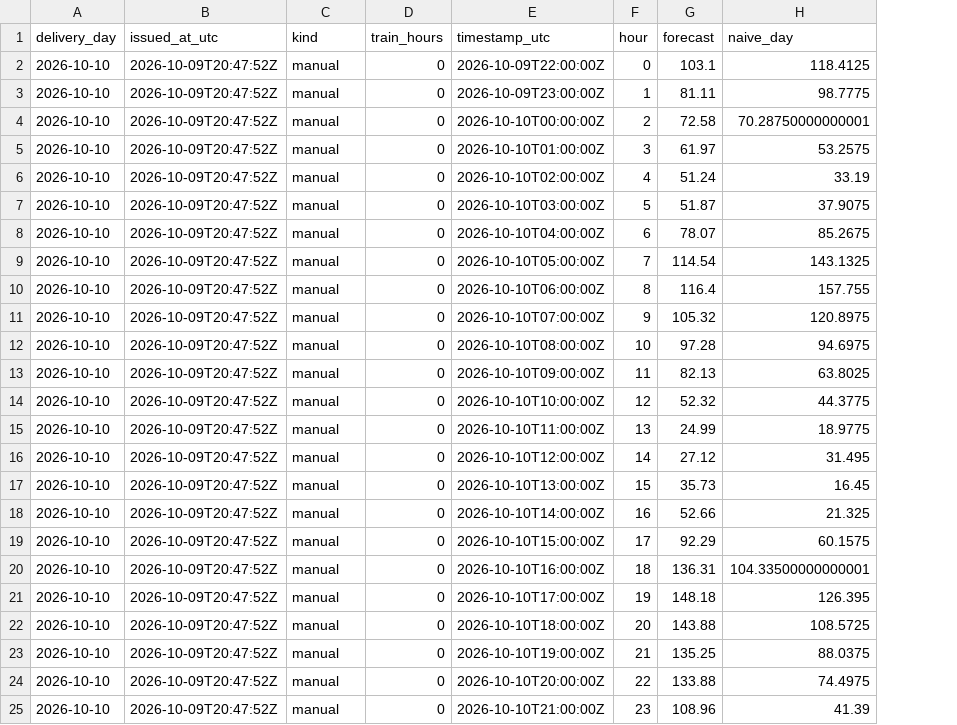
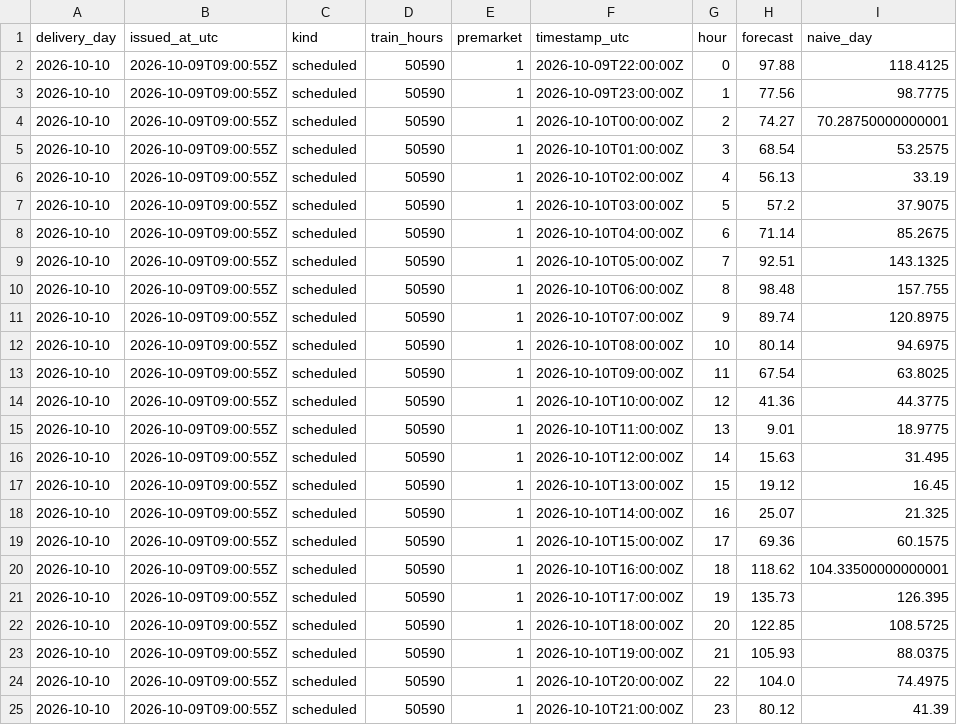
Before and after one commit to gerardorosch02/thermo-fr, a CSV file: published/tomorrow.csv, drawn as a sheet; addresses are those after the commit; the diff names each change by its address in the sheet, - before the commit and + after, or states it on an @@ line.

```diff
--- a/published/tomorrow.csv
+++ b/published/tomorrow.csv
+column E (premarket), rows 2-25: all 1
-B2:B25 (issued_at_utc): 2026-10-09T20:47:52Z
+B2:B25 (issued_at_utc): 2026-10-09T09:00:55Z
-C2:C25 (kind): manual
+C2:C25 (kind): scheduled
-D2:D25 (train_hours): 0
+D2:D25 (train_hours): 50590
-H2 (forecast): 103.1
+H2 (forecast): 97.88
-H3 (forecast): 81.11
+H3 (forecast): 77.56
-H4 (forecast): 72.58
+H4 (forecast): 74.27
-H5 (forecast): 61.97
+H5 (forecast): 68.54
-H6 (forecast): 51.24
+H6 (forecast): 56.13
-H7 (forecast): 51.87
+H7 (forecast): 57.2
-H8 (forecast): 78.07
+H8 (forecast): 71.14
-H9 (forecast): 114.54
+H9 (forecast): 92.51
-H10 (forecast): 116.4
+H10 (forecast): 98.48
-H11 (forecast): 105.32
+H11 (forecast): 89.74
-H12 (forecast): 97.28
+H12 (forecast): 80.14
-H13 (forecast): 82.13
+H13 (forecast): 67.54
-H14 (forecast): 52.32
+H14 (forecast): 41.36
-H15 (forecast): 24.99
+H15 (forecast): 9.01
-H16 (forecast): 27.12
+H16 (forecast): 15.63
-H17 (forecast): 35.73
+H17 (forecast): 19.12
-H18 (forecast): 52.66
+H18 (forecast): 25.07
-H19 (forecast): 92.29
+H19 (forecast): 69.36
-H20 (forecast): 136.31
+H20 (forecast): 118.62
-H21 (forecast): 148.18
+H21 (forecast): 135.73
-H22 (forecast): 143.88
+H22 (forecast): 122.85
-H23 (forecast): 135.25
+H23 (forecast): 105.93
-H24 (forecast): 133.88
+H24 (forecast): 104.0
-H25 (forecast): 108.96
+H25 (forecast): 80.12
```
Also changed, not shown: published/forecasts.csv, published/scores.csv, 18 other files.
